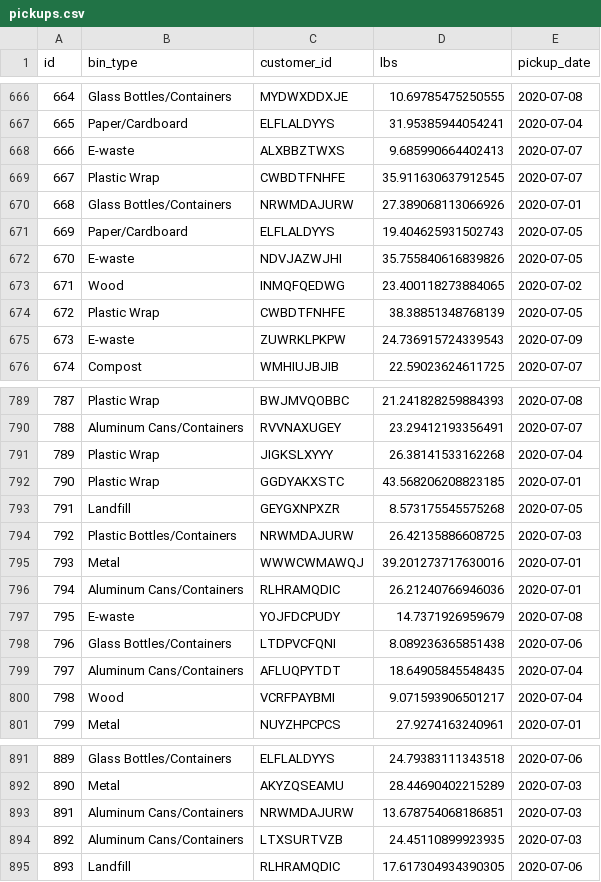
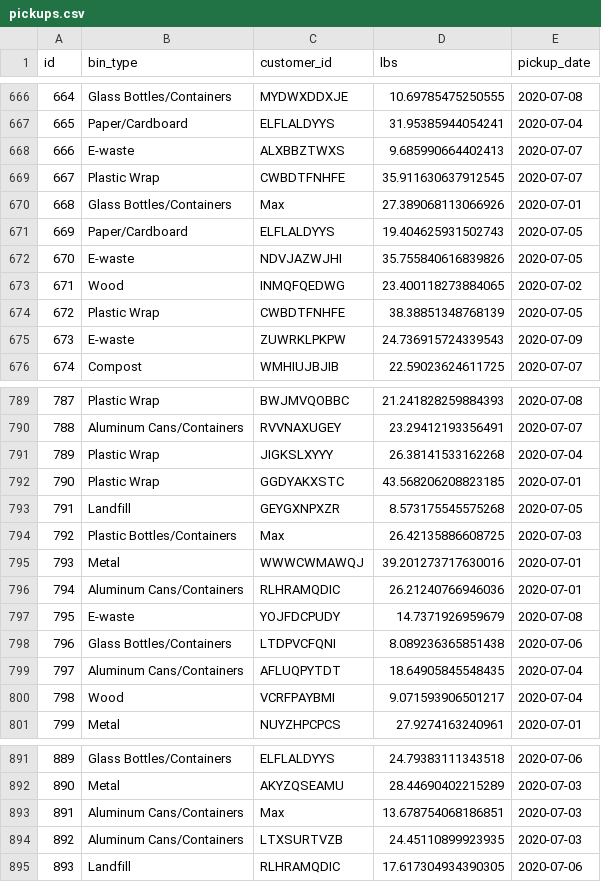
Before and after one commit to cmax1018/Sanitation-dept, a CSV file: script/pickups.csv, drawn as a sheet; only a part is shown, gaps mark what is left out; the diff covers the shown part only.

```diff
--- a/script/pickups.csv
+++ b/script/pickups.csv
@@ -669,3 +669,3 @@ id,bin_type,customer_id,lbs,pickup_date
 667,Plastic Wrap,CWBDTFNHFE,35.911630637912545,2020-07-07
-668,Glass Bottles/Containers,NRWMDAJURW,27.389068113066926,2020-07-01
+668,Glass Bottles/Containers,Max,27.389068113066926,2020-07-01
 669,Paper/Cardboard,ELFLALDYYS,19.404625931502743,2020-07-05
@@ -793,3 +793,3 @@ id,bin_type,customer_id,lbs,pickup_date
 791,Landfill,GEYGXNPXZR,8.573175545575268,2020-07-05
-792,Plastic Bottles/Containers,NRWMDAJURW,26.42135886608725,2020-07-03
+792,Plastic Bottles/Containers,Max,26.42135886608725,2020-07-03
 793,Metal,WWWCWMAWQJ,39.201273717630016,2020-07-01
@@ -892,3 +892,3 @@ id,bin_type,customer_id,lbs,pickup_date
 890,Metal,AKYZQSEAMU,28.44690402215289,2020-07-03
-891,Aluminum Cans/Containers,NRWMDAJURW,13.678754068186851,2020-07-03
+891,Aluminum Cans/Containers,Max,13.678754068186851,2020-07-03
 892,Aluminum Cans/Containers,LTXSURTVZB,24.45110899923935,2020-07-03
```
Also changed, not shown: 5 edited cells elsewhere in this file.
